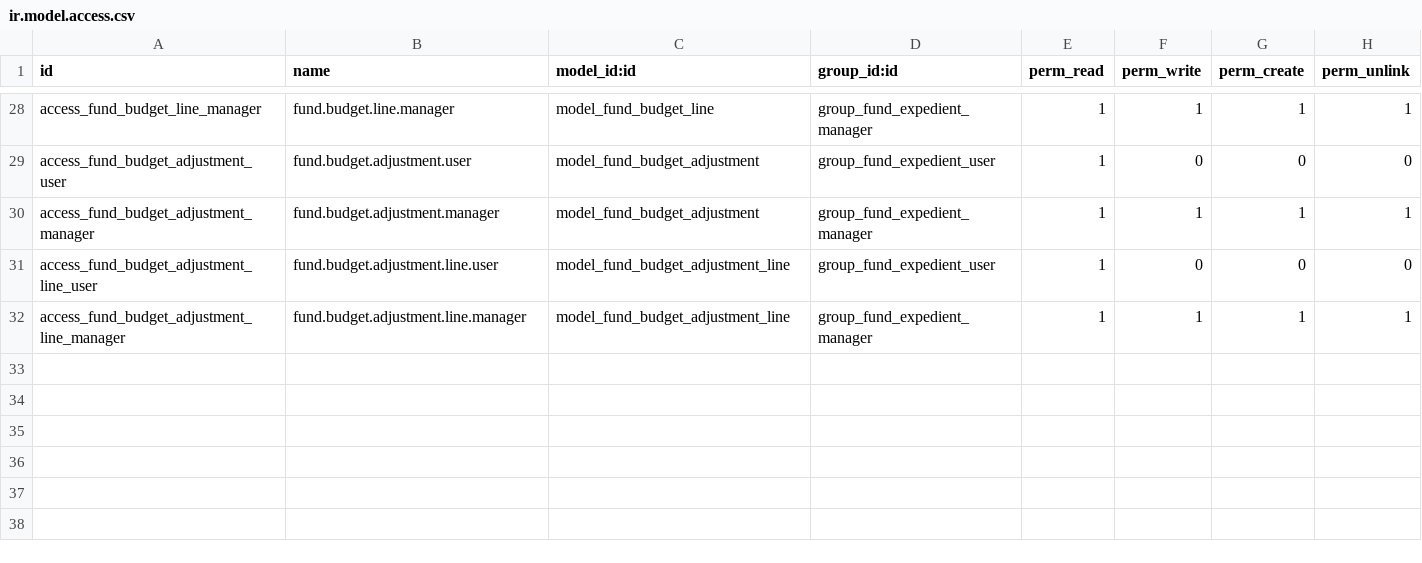
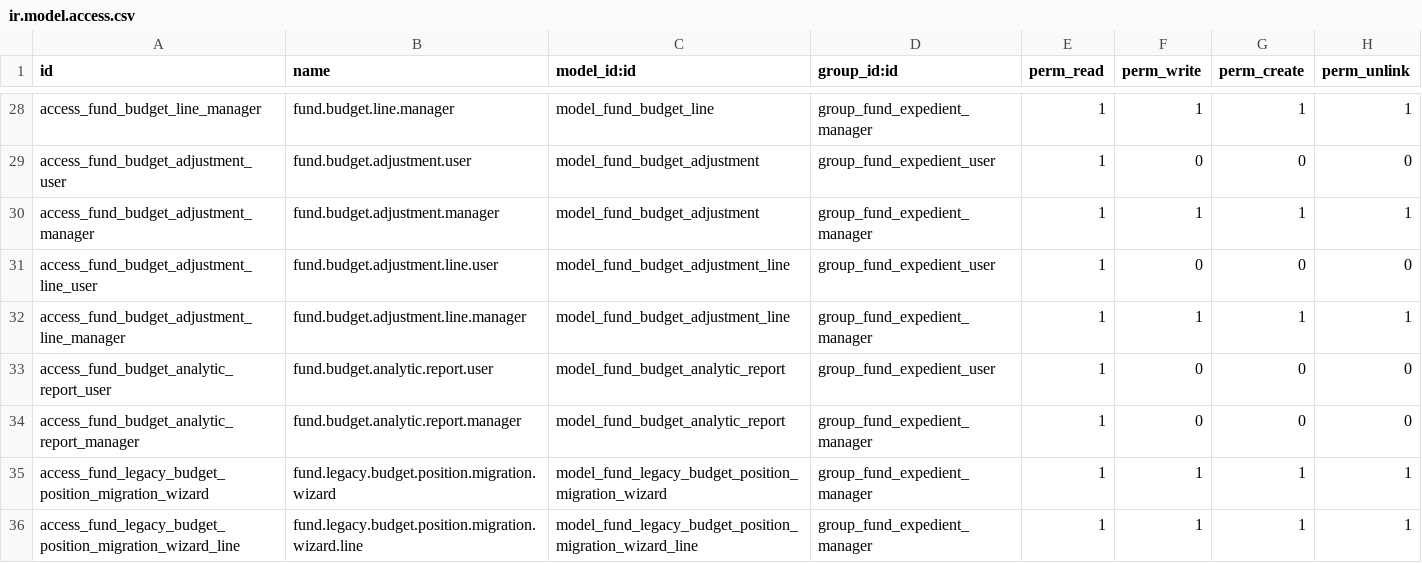
Before and after one commit to aceleradora-la/odoo-fund-expedient, a CSV file: fund_expedient/security/ir.model.access.csv, drawn as a sheet; only a part is shown, gaps mark what is left out; the diff names each change by its address in the sheet, - before the commit and + after, or states it on an @@ line.

```diff
--- a/fund_expedient/security/ir.model.access.csv
+++ b/fund_expedient/security/ir.model.access.csv
+row 33: access_fund_budget_analytic_report_user | fund.budget.analytic.report.user | model_fund_budget_analytic_report | group_fund_expedient_user | 1 | 0 | 0 | 0
+row 34: access_fund_budget_analytic_report_manager | fund.budget.analytic.report.manager | model_fund_budget_analytic_report | group_fund_expedient_manager | 1 | 0 | 0 | 0
+row 35: access_fund_legacy_budget_position_migration_wizard | fund.legacy.budget.position.migration.wizard | model_fund_legacy_budget_position_migration_wizard | group_fund_expedient_manager | 1 | 1 | 1 | 1
+row 36: access_fund_legacy_budget_position_migration_wizard_line | fund.legacy.budget.position.migration.wizard.line | model_fund_legacy_budget_position_migration_wizard_line | group_fund_expedient_manager | 1 | 1 | 1 | 1
```
Also changed, not shown: 1 other file.
